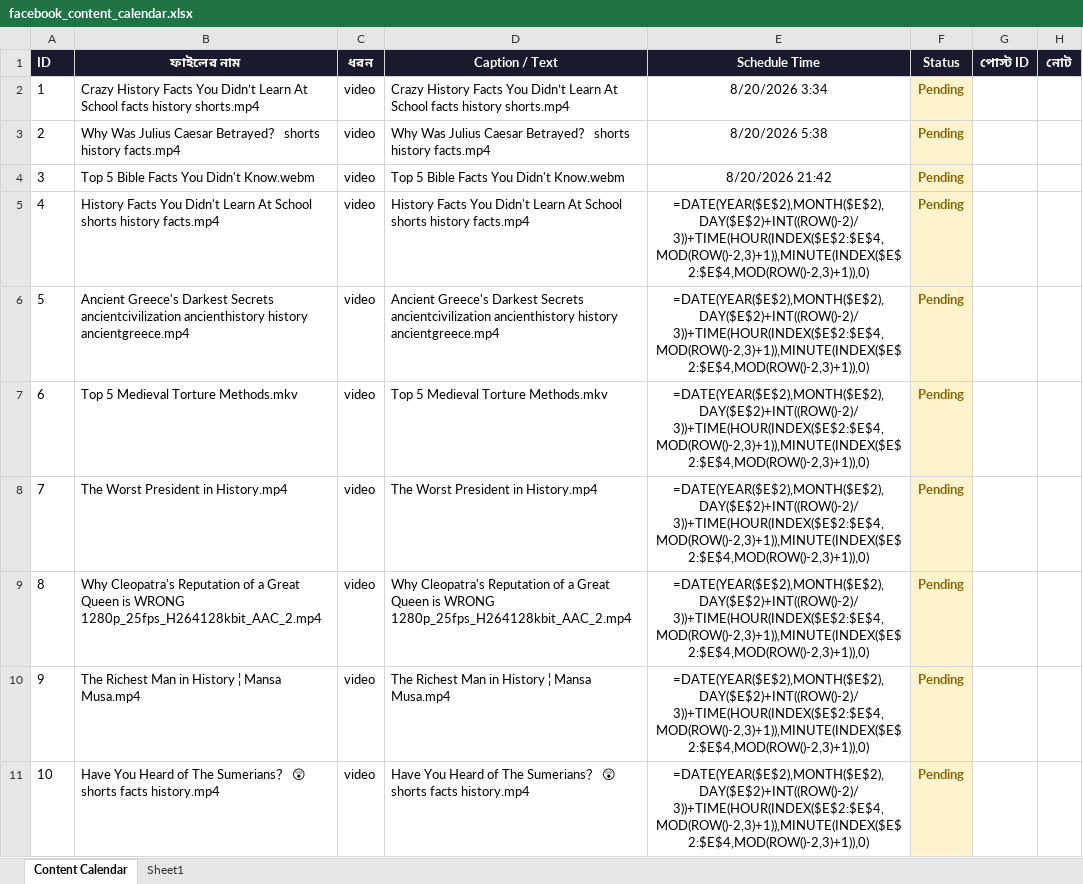
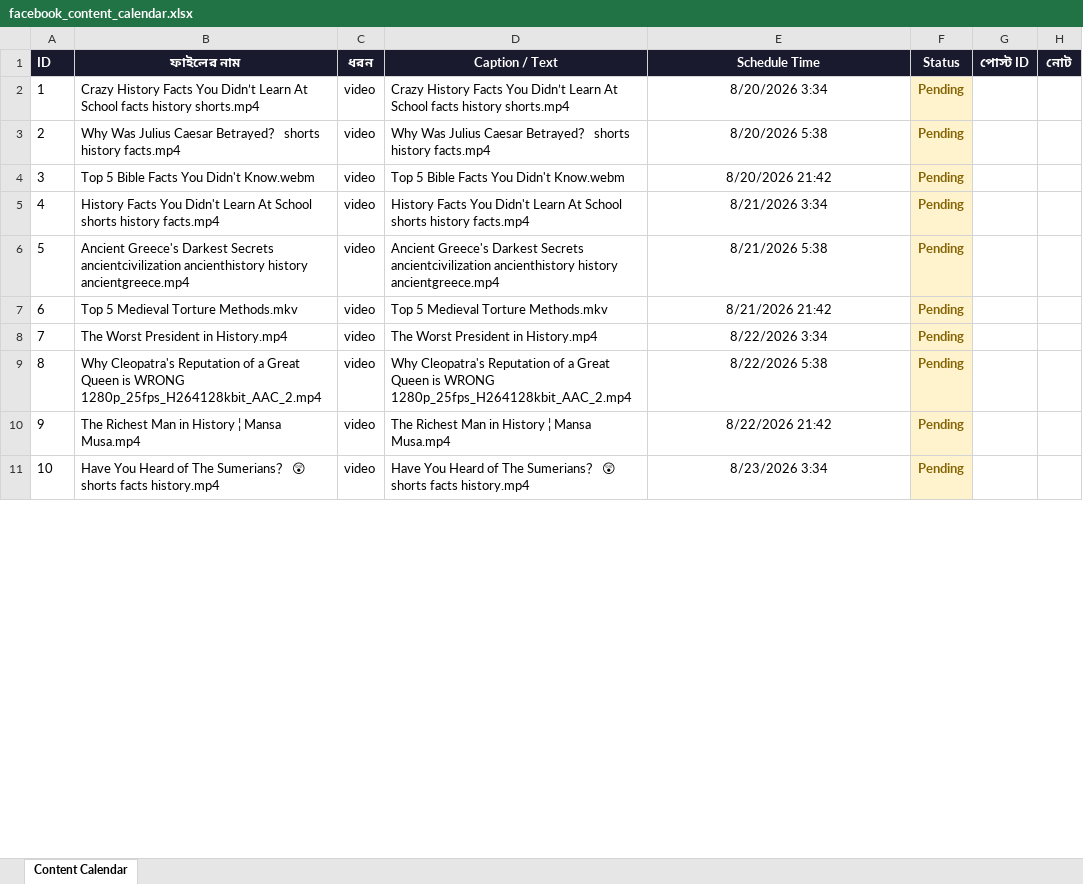
Before and after one commit to olomosto16-sketch/fb-autoposter-history, an Excel workbook: facebook_content_calendar.xlsx, sheet Content Calendar, drawn as a sheet; only a part is shown; values as stored, in another font and other column widths than the file's, no borders; formulas without a stored value are shown as written; the diff covers the shown part only; the diff names each change by its address in the sheet, - before the commit and + after, or states it on an @@ line.

Commit message:
Add files via upload

```diff
--- a/facebook_content_calendar.xlsx (sheet Content Calendar)
+++ b/facebook_content_calendar.xlsx (sheet Content Calendar)
-sheet tab: Sheet1
-E5 (Schedule Time): =DATE(YEAR($E$2),MONTH($E$2),DAY($E$2)+INT((ROW()-2)/3))+TIME(HOUR(INDEX($E$2:$E$4,MOD(ROW()-2,3)+1)),MINUTE(INDEX($E$2:$E$4,MOD(ROW()-2,3)+1)),0)
+E5 (Schedule Time): 8/21/2026 3:34
-E6 (Schedule Time): =DATE(YEAR($E$2),MONTH($E$2),DAY($E$2)+INT((ROW()-2)/3))+TIME(HOUR(INDEX($E$2:$E$4,MOD(ROW()-2,3)+1)),MINUTE(INDEX($E$2:$E$4,MOD(ROW()-2,3)+1)),0)
+E6 (Schedule Time): 8/21/2026 5:38
-E7 (Schedule Time): =DATE(YEAR($E$2),MONTH($E$2),DAY($E$2)+INT((ROW()-2)/3))+TIME(HOUR(INDEX($E$2:$E$4,MOD(ROW()-2,3)+1)),MINUTE(INDEX($E$2:$E$4,MOD(ROW()-2,3)+1)),0)
+E7 (Schedule Time): 8/21/2026 21:42
-E8 (Schedule Time): =DATE(YEAR($E$2),MONTH($E$2),DAY($E$2)+INT((ROW()-2)/3))+TIME(HOUR(INDEX($E$2:$E$4,MOD(ROW()-2,3)+1)),MINUTE(INDEX($E$2:$E$4,MOD(ROW()-2,3)+1)),0)
+E8 (Schedule Time): 8/22/2026 3:34
-E9 (Schedule Time): =DATE(YEAR($E$2),MONTH($E$2),DAY($E$2)+INT((ROW()-2)/3))+TIME(HOUR(INDEX($E$2:$E$4,MOD(ROW()-2,3)+1)),MINUTE(INDEX($E$2:$E$4,MOD(ROW()-2,3)+1)),0)
+E9 (Schedule Time): 8/22/2026 5:38
-E10 (Schedule Time): =DATE(YEAR($E$2),MONTH($E$2),DAY($E$2)+INT((ROW()-2)/3))+TIME(HOUR(INDEX($E$2:$E$4,MOD(ROW()-2,3)+1)),MINUTE(INDEX($E$2:$E$4,MOD(ROW()-2,3)+1)),0)
+E10 (Schedule Time): 8/22/2026 21:42
-E11 (Schedule Time): =DATE(YEAR($E$2),MONTH($E$2),DAY($E$2)+INT((ROW()-2)/3))+TIME(HOUR(INDEX($E$2:$E$4,MOD(ROW()-2,3)+1)),MINUTE(INDEX($E$2:$E$4,MOD(ROW()-2,3)+1)),0)
+E11 (Schedule Time): 8/23/2026 3:34
```
Also changed, not shown: 449 edited cells elsewhere in this sheet.
